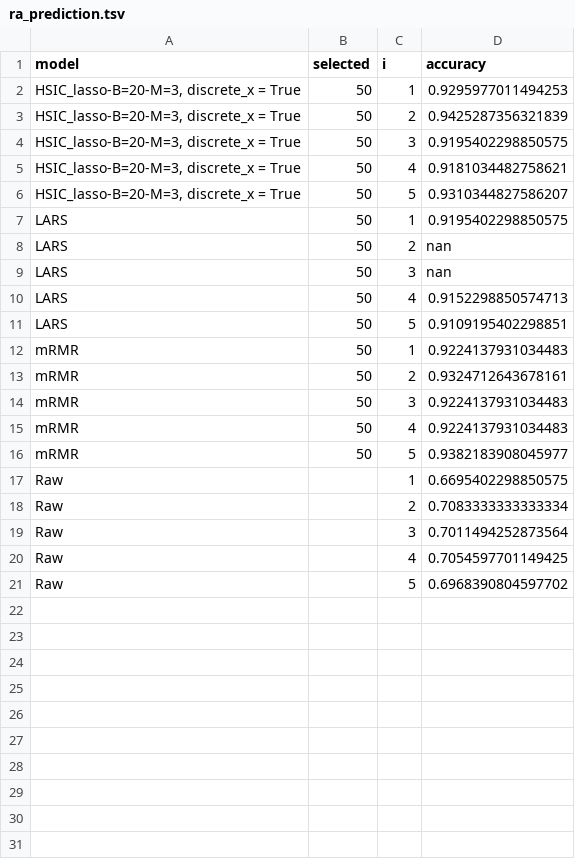
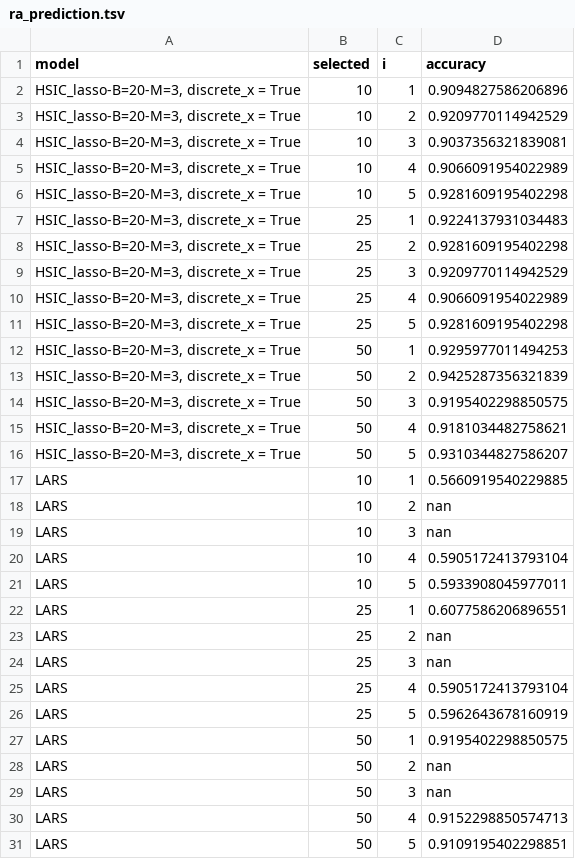
Before and after one commit to hclimente/nori, a TSV file: results/gwas/ra/ra_prediction.tsv, drawn as a sheet; only a part is shown; the shorter side is filled out with more unchanged rows; the diff covers the shown part only; the diff names each change by its address in the sheet, - before the commit and + after, or states it on an @@ line.

```diff
--- a/results/gwas/ra/ra_prediction.tsv
+++ b/results/gwas/ra/ra_prediction.tsv
+row 2: HSIC_lasso-B=20-M=3, discrete_x = True | 10 | 1 | 0.9094827586206896
+row 3: HSIC_lasso-B=20-M=3, discrete_x = True | 10 | 2 | 0.9209770114942529
+row 4: HSIC_lasso-B=20-M=3, discrete_x = True | 10 | 3 | 0.9037356321839081
+row 5: HSIC_lasso-B=20-M=3, discrete_x = True | 10 | 4 | 0.9066091954022989
+row 6: HSIC_lasso-B=20-M=3, discrete_x = True | 10 | 5 | 0.9281609195402298
+row 7: HSIC_lasso-B=20-M=3, discrete_x = True | 25 | 1 | 0.9224137931034483
+row 8: HSIC_lasso-B=20-M=3, discrete_x = True | 25 | 2 | 0.9281609195402298
+row 9: HSIC_lasso-B=20-M=3, discrete_x = True | 25 | 3 | 0.9209770114942529
+row 10: HSIC_lasso-B=20-M=3, discrete_x = True | 25 | 4 | 0.9066091954022989
+row 11: HSIC_lasso-B=20-M=3, discrete_x = True | 25 | 5 | 0.9281609195402298
+row 17: LARS | 10 | 1 | 0.5660919540229885
+row 18: LARS | 10 | 2 | nan
+row 19: LARS | 10 | 3 | nan
+row 20: LARS | 10 | 4 | 0.5905172413793104
+row 21: LARS | 10 | 5 | 0.5933908045977011
+row 22: LARS | 25 | 1 | 0.6077586206896551
+row 23: LARS | 25 | 2 | nan
+row 24: LARS | 25 | 3 | nan
+row 25: LARS | 25 | 4 | 0.5905172413793104
+row 26: LARS | 25 | 5 | 0.5962643678160919
```
Also changed, not shown: 10 added rows elsewhere in this file, results/gwas/t1d/t1d_prediction.tsv, results/gwas/t2d/t2d_prediction.tsv, 3 other files.
